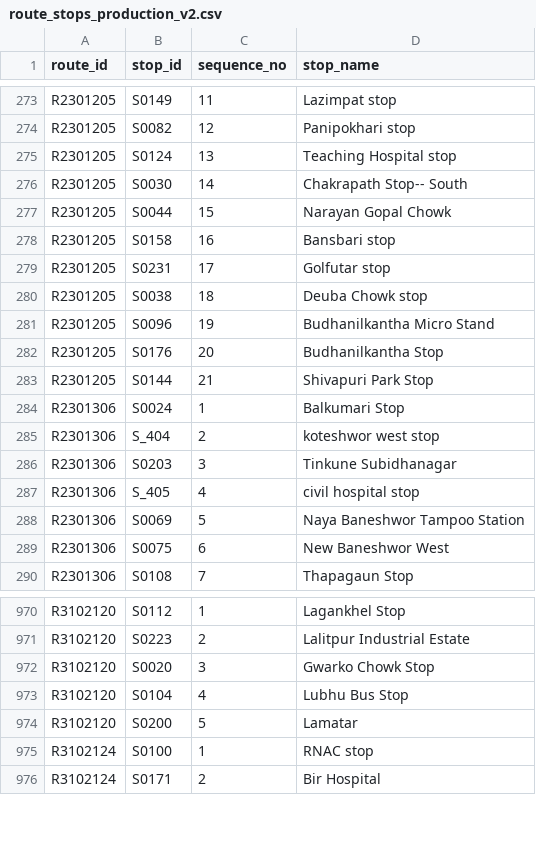
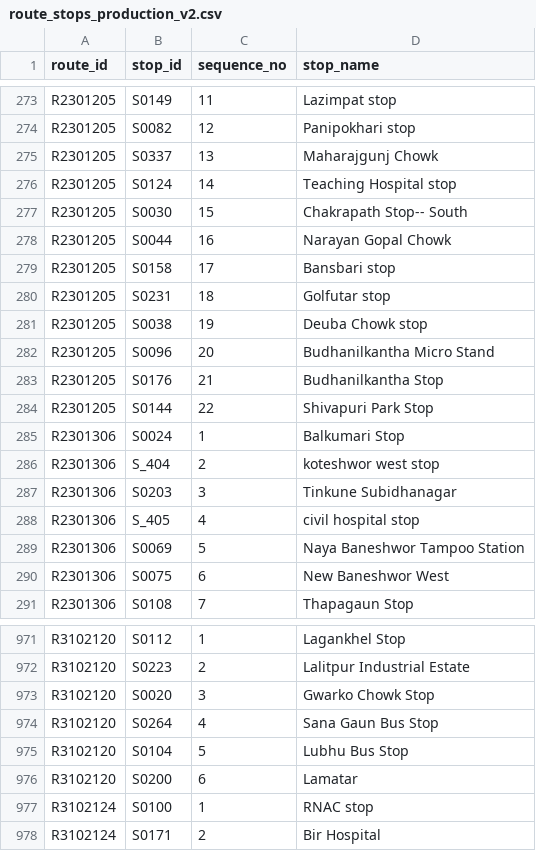
Before and after one commit to dineshbhatta012/minor-project-BE, a CSV file: data/raw/route_stops_production_v2.csv, drawn as a sheet; only a part is shown, gaps mark what is left out.

Commit message:
2,3 stops added in existing routes

```diff
--- a/data/raw/route_stops_production_v2.csv
+++ b/data/raw/route_stops_production_v2.csv
@@ -274,11 +274,12 @@ R2301205,S0149,11,Lazimpat stop
 R2301205,S0082,12,Panipokhari stop
-R2301205,S0124,13,Teaching Hospital stop
-R2301205,S0030,14,Chakrapath Stop-- South
-R2301205,S0044,15,Narayan Gopal Chowk
-R2301205,S0158,16,Bansbari stop
-R2301205,S0231,17,Golfutar stop
-R2301205,S0038,18,Deuba Chowk stop
-R2301205,S0096,19,Budhanilkantha Micro Stand
-R2301205,S0176,20,Budhanilkantha Stop
-R2301205,S0144,21,Shivapuri Park Stop
+R2301205,S0337,13,Maharajgunj Chowk
+R2301205,S0124,14,Teaching Hospital stop
+R2301205,S0030,15,Chakrapath Stop-- South
+R2301205,S0044,16,Narayan Gopal Chowk
+R2301205,S0158,17,Bansbari stop
+R2301205,S0231,18,Golfutar stop
+R2301205,S0038,19,Deuba Chowk stop
+R2301205,S0096,20,Budhanilkantha Micro Stand
+R2301205,S0176,21,Budhanilkantha Stop
+R2301205,S0144,22,Shivapuri Park Stop
 R2301306,S0024,1,Balkumari Stop
@@ -972,4 +973,5 @@ R3102120,S0223,2,Lalitpur Industrial Estate
 R3102120,S0020,3,Gwarko Chowk Stop
-R3102120,S0104,4,Lubhu Bus Stop
-R3102120,S0200,5,Lamatar
+R3102120,S0264,4,Sana Gaun Bus Stop
+R3102120,S0104,5,Lubhu Bus Stop
+R3102120,S0200,6,Lamatar
 R3102124,S0100,1,RNAC stop
```
Also changed, not shown: data/processed/route_stops_clean.csv, data/processed/routes_clean.csv, 2 other files.
